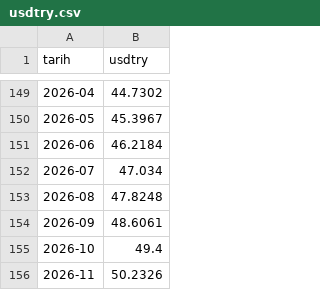
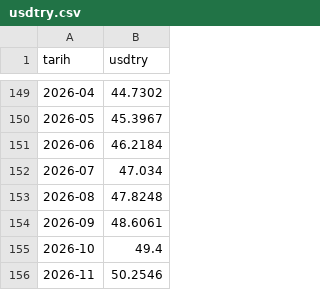
Before and after one commit to ercumentlaleli/sektor-korsan, a CSV file: data/usdtry.csv, drawn as a sheet; only a part is shown, gaps mark what is left out.

```diff
--- a/data/usdtry.csv
+++ b/data/usdtry.csv
@@ -155,2 +155,2 @@ tarih,usdtry
 2026-10,49.4
-2026-11,50.2326
+2026-11,50.2546
```
Also changed, not shown: 1 other file.
